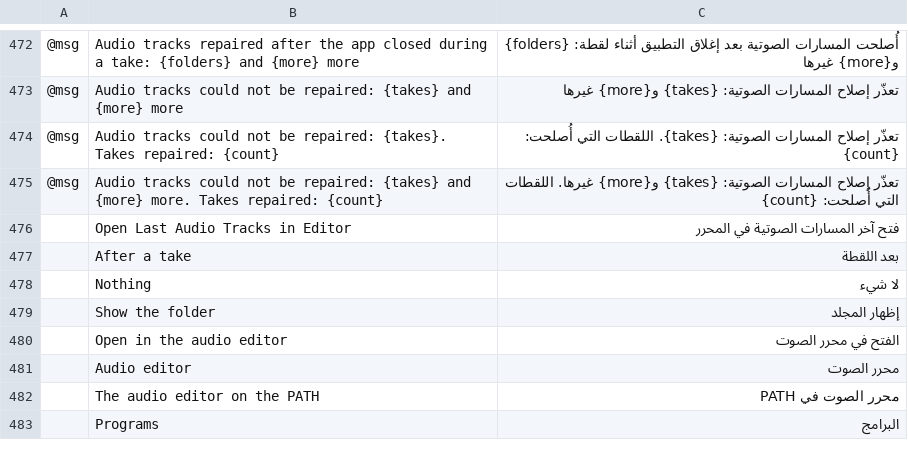
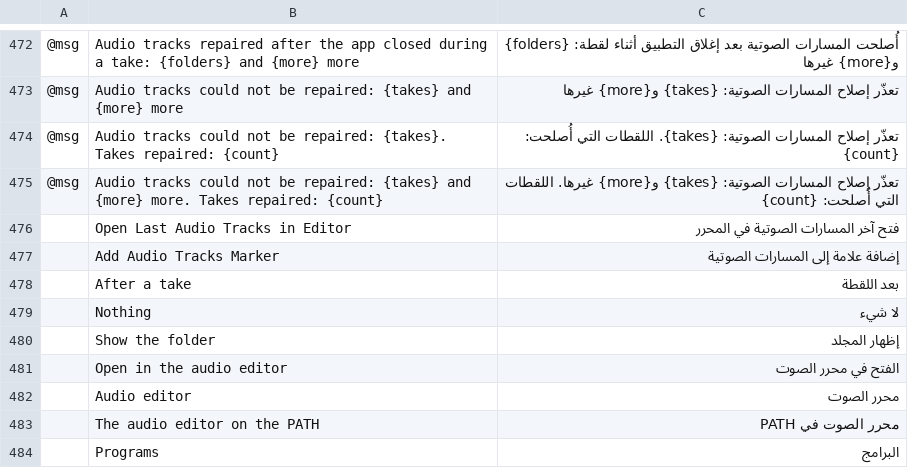
Before and after one commit to blamejs/StudioCraft, a TSV file: crates/ui-egui/i18n/locales/ar/studiocraft.tsv, drawn as a sheet; only a part is shown, gaps mark what is left out; the diff names each change by its address in the sheet, - before the commit and + after, or states it on an @@ line.

```diff
--- a/crates/ui-egui/i18n/locales/ar/studiocraft.tsv
+++ b/crates/ui-egui/i18n/locales/ar/studiocraft.tsv
+row 477:  | Add Audio Tracks Marker | إضافة علامة إلى المسارات الصوتية
```
Also changed, not shown: crates/ui-egui/i18n/locales/es/studiocraft.tsv, crates/ui-egui/i18n/locales/he/studiocraft.tsv, 31 other files.
